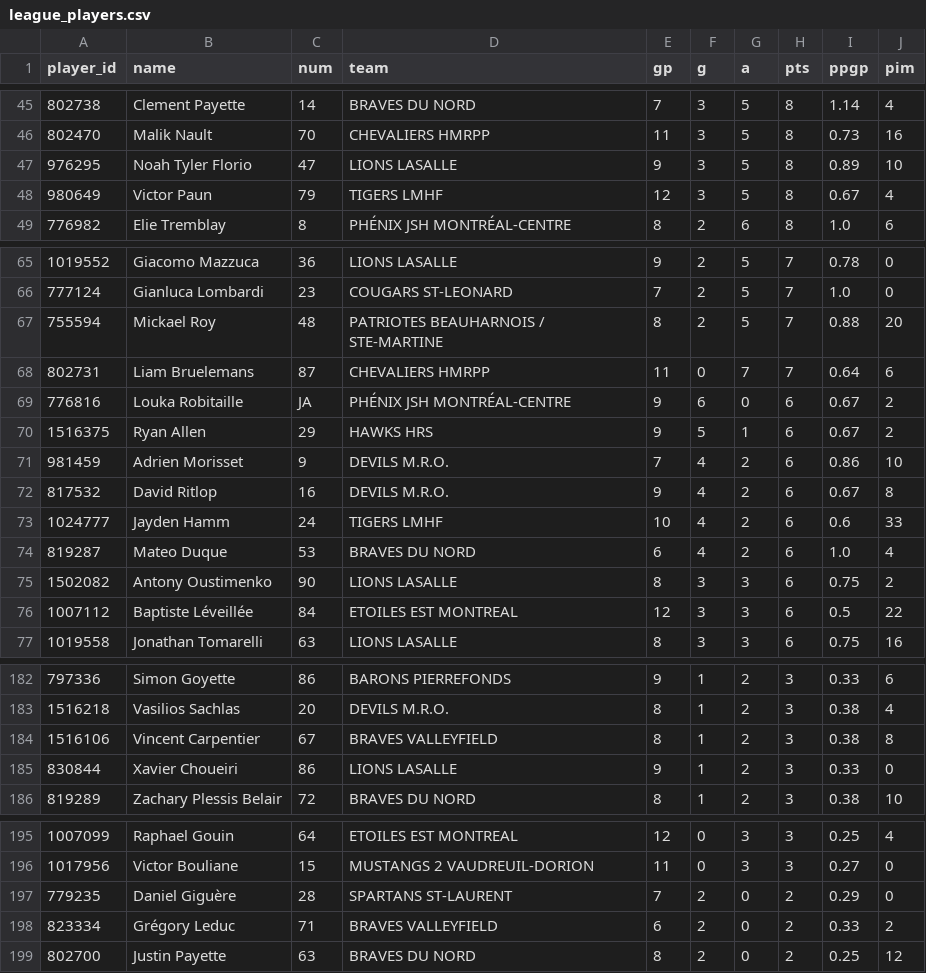
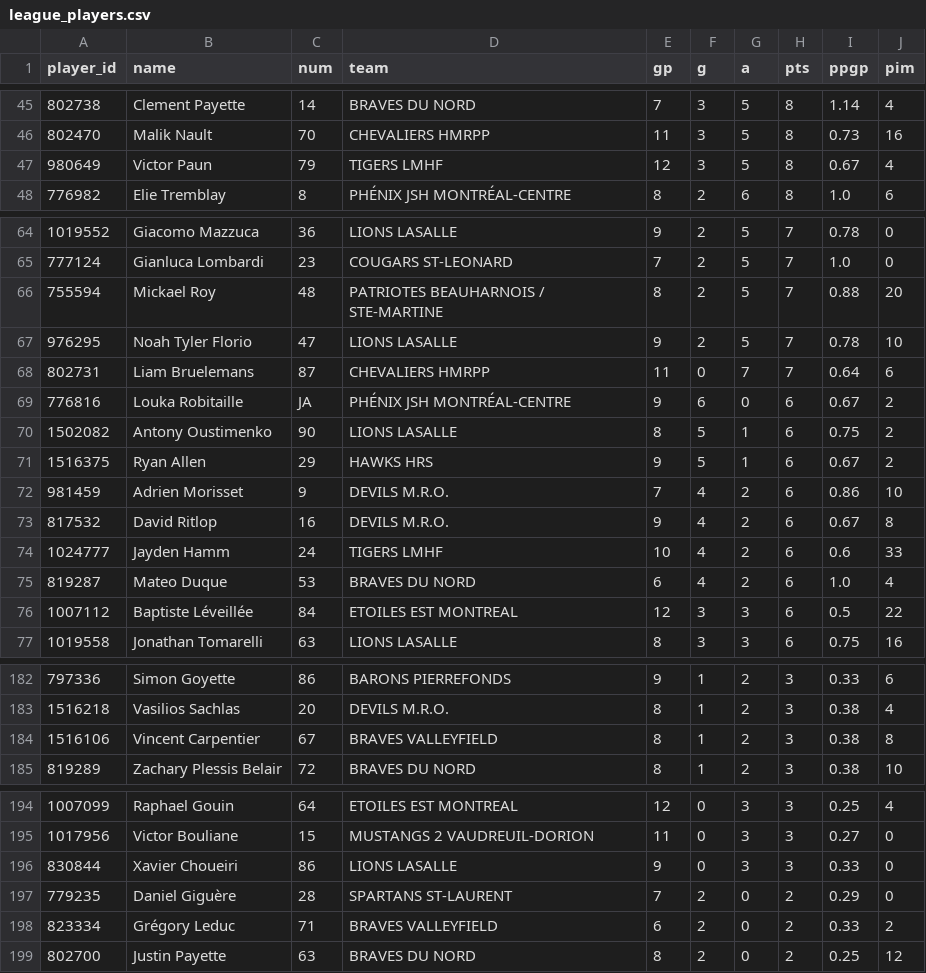
Before and after one commit to Lasallelions/lasallelions.github.io, a CSV file: data/league_players.csv, drawn as a sheet; only a part is shown, gaps mark what is left out; removed rows and columns are numbered as before the commit, all else as after; the diff names each change by its address in the sheet, - before the commit and + after, or states it on an @@ line.

```diff
--- a/data/league_players.csv
+++ b/data/league_players.csv
-row 47: 976295 | Noah Tyler Florio | 47 | LIONS LASALLE | 9 | 3 | 5 | 8 | 0.89 | 10
+row 67: 976295 | Noah Tyler Florio | 47 | LIONS LASALLE | 9 | 2 | 5 | 7 | 0.78 | 10
+row 70: 1502082 | Antony Oustimenko | 90 | LIONS LASALLE | 8 | 5 | 1 | 6 | 0.75 | 2
-row 75: 1502082 | Antony Oustimenko | 90 | LIONS LASALLE | 8 | 3 | 3 | 6 | 0.75 | 2
-row 185: 830844 | Xavier Choueiri | 86 | LIONS LASALLE | 9 | 1 | 2 | 3 | 0.33 | 0
+row 196: 830844 | Xavier Choueiri | 86 | LIONS LASALLE | 9 | 0 | 3 | 3 | 0.33 | 0
```
Also changed, not shown: data/game_log.csv, data/player_games.csv, 3 other files.
